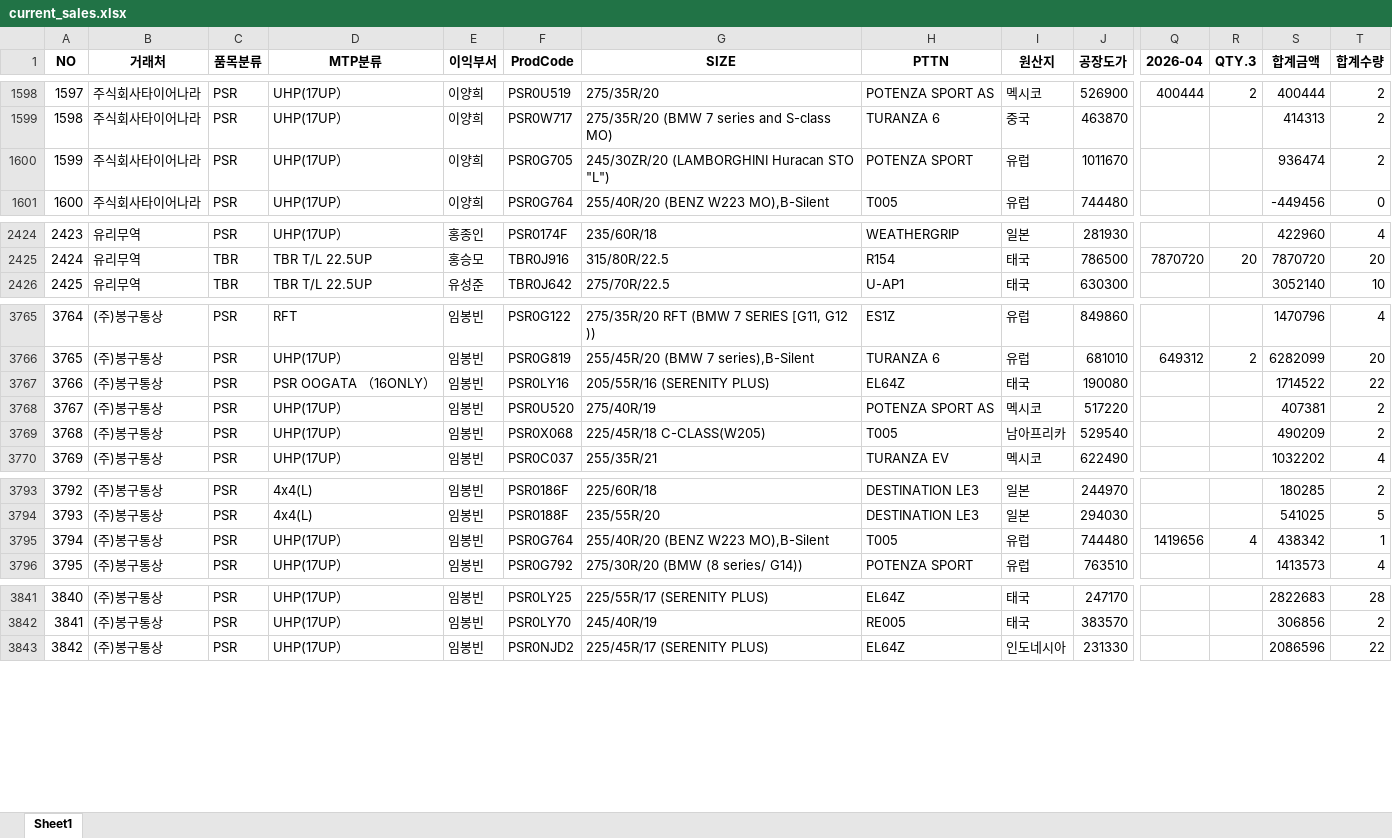
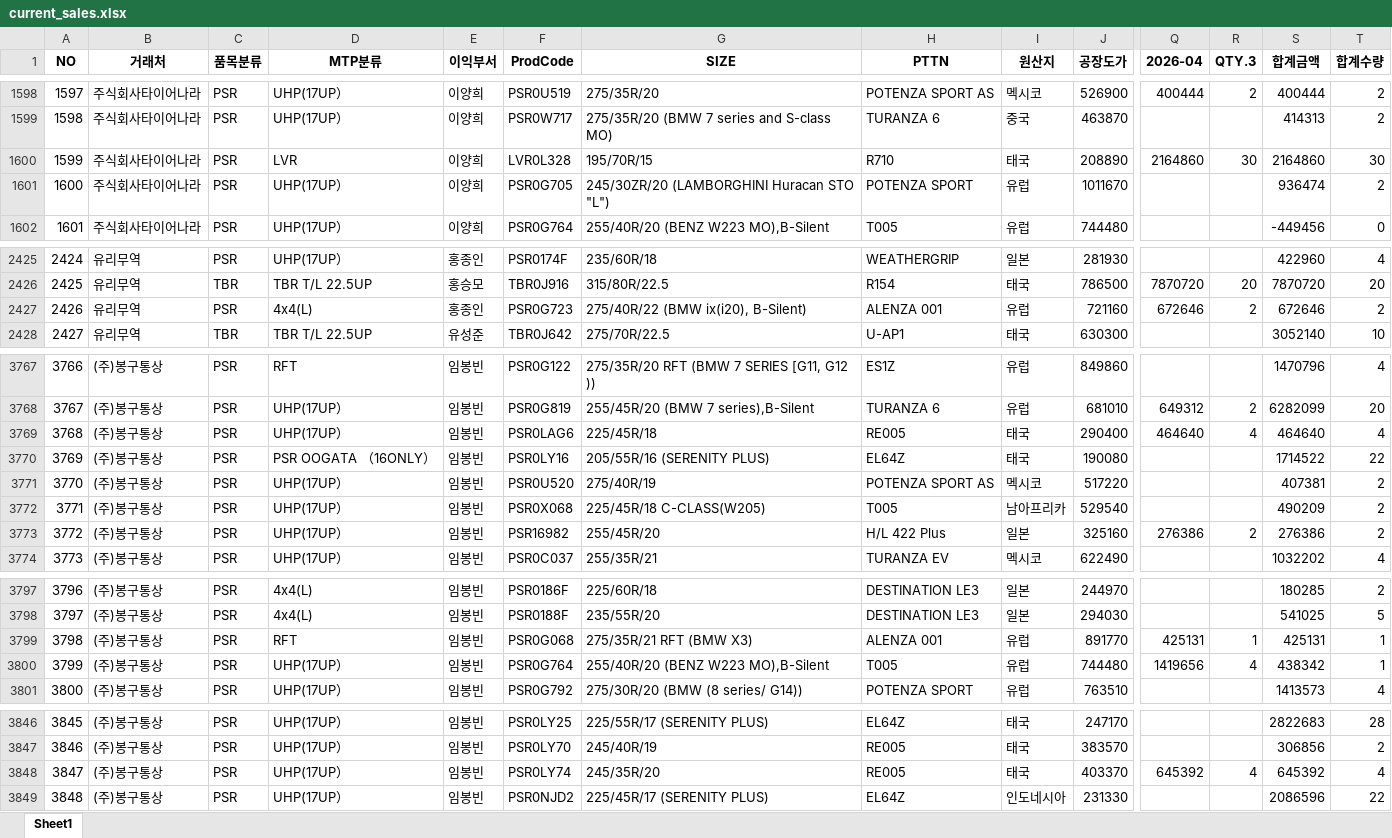
Before and after one commit to jeongkihyun25-arch/sales, an Excel workbook: current_sales.xlsx, sheet Sheet1, drawn as a sheet; only a part is shown, gaps mark what is left out; values as stored, in another font and other column widths than the file's, no borders; addresses are those after the commit; rows hold the shown columns only; the diff covers the shown part only; the diff names each change by its address in the sheet, - before the commit and + after, or states it on an @@ line.

```diff
--- a/current_sales.xlsx (sheet Sheet1)
+++ b/current_sales.xlsx (sheet Sheet1)
+row 1600: 1599 | 주식회사타이어나라 | PSR | LVR | 이양희 | LVR0L328 | 195/70R/15 | R710 | 태국 | 208890 | 2164860 | 30 | 2164860 | 30
@@ column A (NO) renumbered from row 1601 down @@
+row 2427: 2426 | 유리무역 | PSR | 4x4(L) | 홍종인 | PSR0G723 | 275/40R/22 (BMW ix(i20), B-Silent) | ALENZA 001 | 유럽 | 721160 | 672646 | 2 | 672646 | 2
+row 3769: 3768 | (주)봉구통상 | PSR | UHP(17UP） | 임봉빈 | PSR0LAG6 | 225/45R/18 | RE005 | 태국 | 290400 | 464640 | 4 | 464640 | 4
+row 3773: 3772 | (주)봉구통상 | PSR | UHP(17UP） | 임봉빈 | PSR16982 | 255/45R/20 | H/L 422 Plus | 일본 | 325160 | 276386 | 2 | 276386 | 2
+row 3799: 3798 | (주)봉구통상 | PSR | RFT | 임봉빈 | PSR0G068 | 275/35R/21 RFT (BMW X3) | ALENZA 001 | 유럽 | 891770 | 425131 | 1 | 425131 | 1
+row 3848: 3847 | (주)봉구통상 | PSR | UHP(17UP） | 임봉빈 | PSR0LY74 | 245/35R/20 | RE005 | 태국 | 403370 | 645392 | 4 | 645392 | 4
```
Also changed, not shown: 1 added row and 28 edited cells elsewhere in this sheet.
